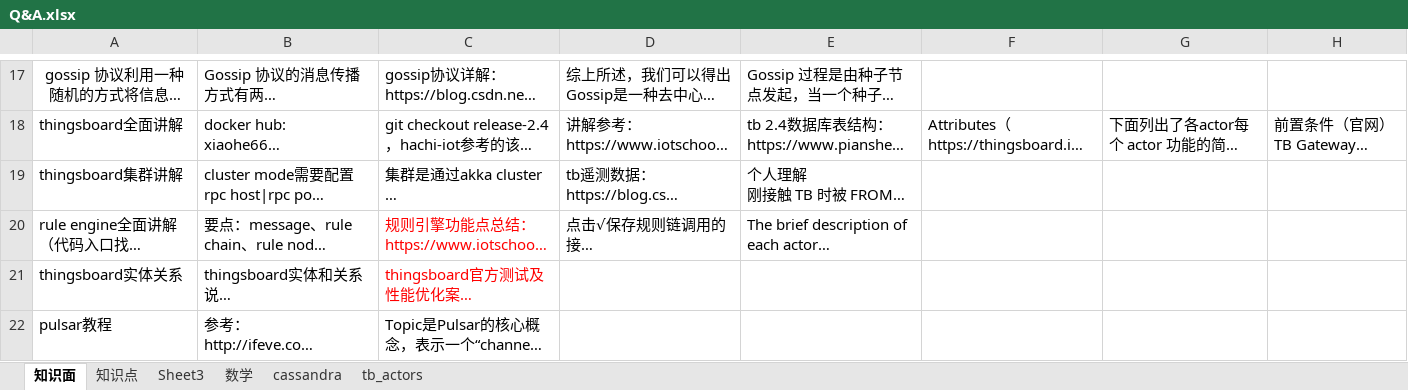
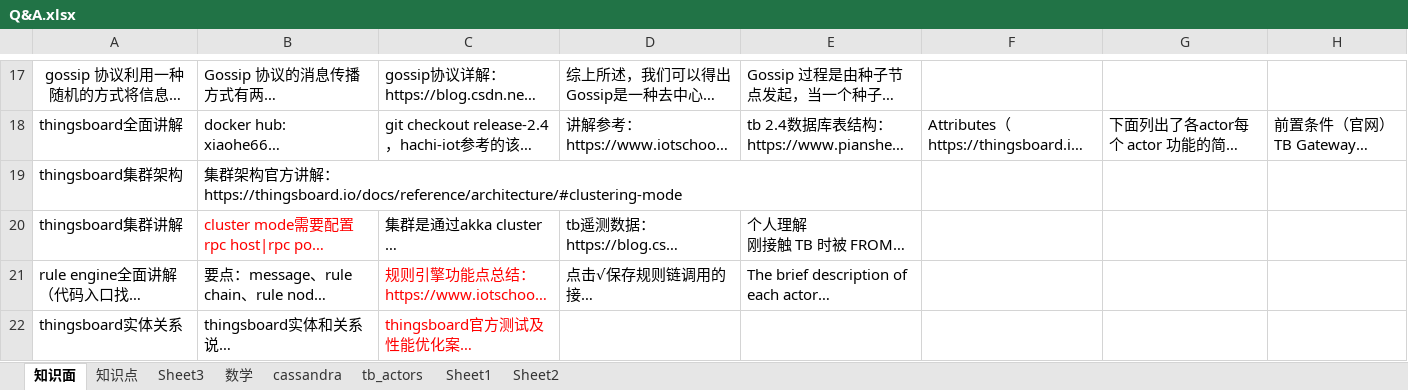
Before and after one commit to monkey123123/concurrentproject, an Excel workbook: reference/Q&A.xlsx, sheet 知识面, drawn as a sheet; only a part is shown, gaps mark what is left out; the shorter side is filled out with more unchanged rows; long unchanged cells end in …; values as stored, in another font and other column widths than the file's, no borders; addresses are those after the commit; ↵ is a line break in a cell; the diff names each change by its address in the sheet, - before the commit and + after, or states it on an @@ line.

```diff
--- a/reference/Q&A.xlsx (sheet 知识面)
+++ b/reference/Q&A.xlsx (sheet 知识面)
+sheet tab: Sheet1
+sheet tab: Sheet2
+row 19: thingsboard集群架构 | 集群架构官方讲解： ↵ https://thingsboard.io/docs/reference/architecture/#clustering-mode
-B20 text colour: black
+B20 text colour: #FF0000
```
Also changed, not shown: 11 other files.
